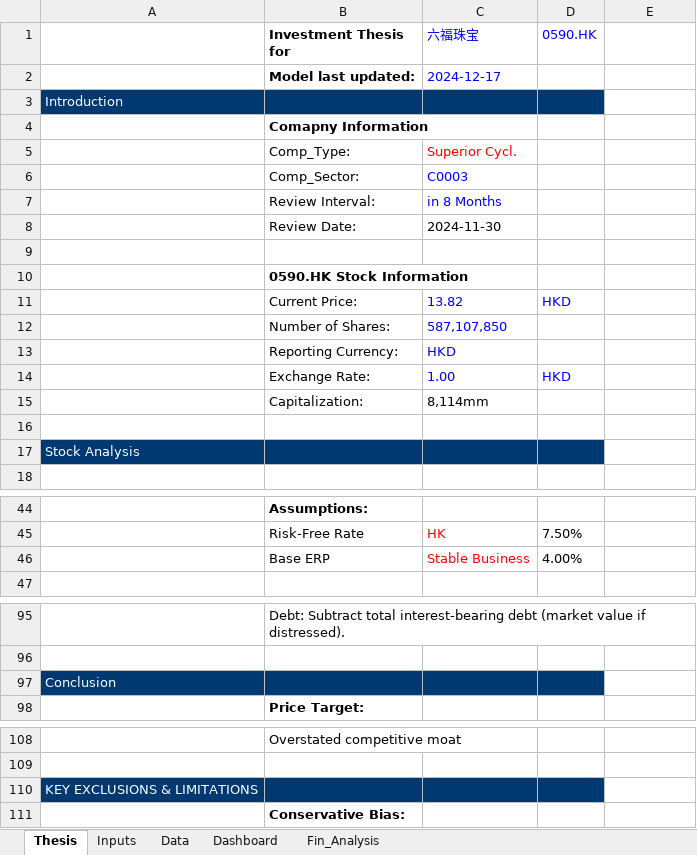
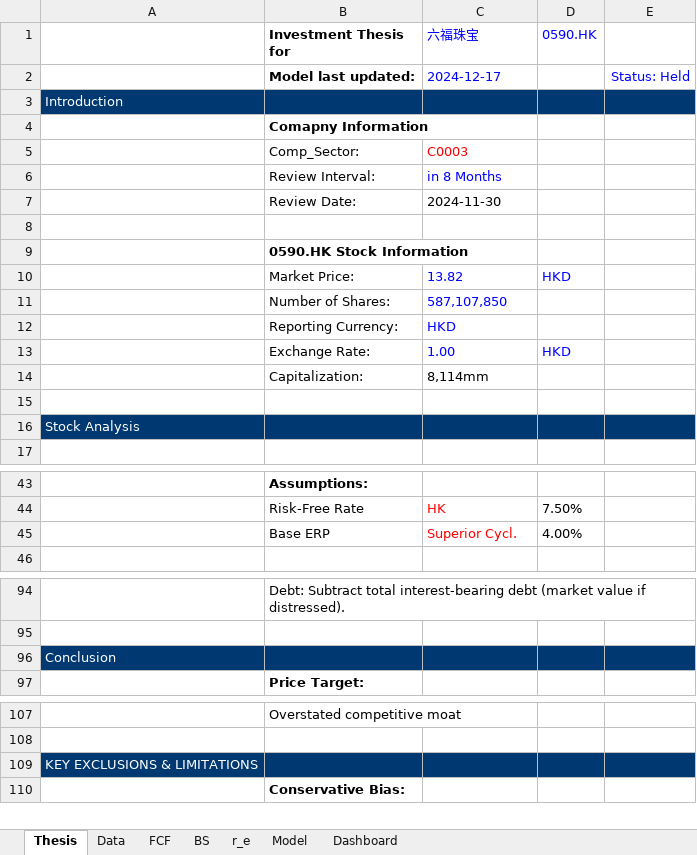
Before and after one commit to JerryChenz/Invest_Proc_1, an Excel workbook: financial_models/templates/Valuation_v2.01.xlsx, sheet Thesis, drawn as a sheet; only a part is shown, gaps mark what is left out; values as stored, in another font and other column widths than the file's, no borders; removed rows and columns are numbered as before the commit, all else as after; the diff covers the shown part only; the diff names each change by its address in the sheet, - before the commit and + after, or states it on an @@ line.

Commit message:
Updated Model

```diff
--- a/financial_models/templates/Valuation_v2.01.xlsx (sheet Thesis)
+++ b/financial_models/templates/Valuation_v2.01.xlsx (sheet Thesis)
-sheet tab: Fin_Analysis
+sheet tab: BS
-sheet tab: Inputs
+sheet tab: FCF
+sheet tab: r_e
+sheet tab: Model
@@ sheet tab order changed: Thesis | Data | FCF | BS | r_e | Model | Dashboard @@
-E2: (empty)
+E2: Status: Held
-E3 fill: none
+E3 fill: #003871
-row 5:  | Comp_Type: | Superior Cycl.
-C5 text colour: #0000FF
+C5 text colour: #FF0000
-B10 (Investment Thesis for): Current Price:
+B10 (Investment Thesis for): Market Price:
-E16 fill: none
+E16 fill: #003871
-C45 (六福珠宝): Stable Business
+C45 (六福珠宝): Superior Cycl.
-E96 fill: none
+E96 fill: #003871
-E109 fill: none
+E109 fill: #003871
```
Also changed, not shown: 24 removed rows elsewhere in this sheet, sheet Data, sheet BS, sheet Dashboard, formulas that keep their value.
